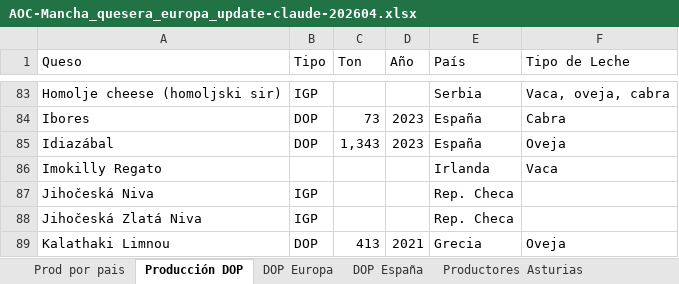
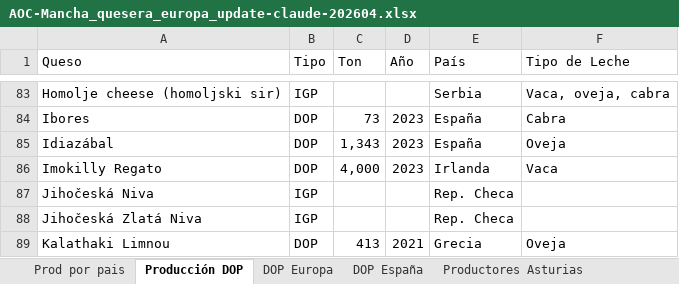
Before and after one commit to juanriera/blog, an Excel workbook: posts/2026-04-26_asturias-mancha-quesera/AOC-Mancha_quesera_europa_update-claude-202604.xlsx, sheet Producción DOP, drawn as a sheet; only a part is shown, gaps mark what is left out; values as stored, in another font and other column widths than the file's, no borders; table styles not drawn; the diff names each change by its address in the sheet, - before the commit and + after, or states it on an @@ line.

Commit message:
update asturias mancha quesera
Correccion datos Irlanda

```diff
--- a/posts/2026-04-26_asturias-mancha-quesera/AOC-Mancha_quesera_europa_update-claude-202604.xlsx (sheet Producción DOP)
+++ b/posts/2026-04-26_asturias-mancha-quesera/AOC-Mancha_quesera_europa_update-claude-202604.xlsx (sheet Producción DOP)
-B86 (Tipo): (empty)
+B86 (Tipo): DOP
-C86 (Ton): (empty)
+C86 (Ton): 4,000
-D86 (Año): (empty)
+D86 (Año): 2023
```
Also changed, not shown: sheet Prod por pais, 23 other files.
